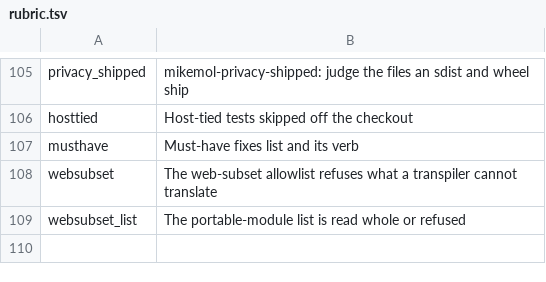
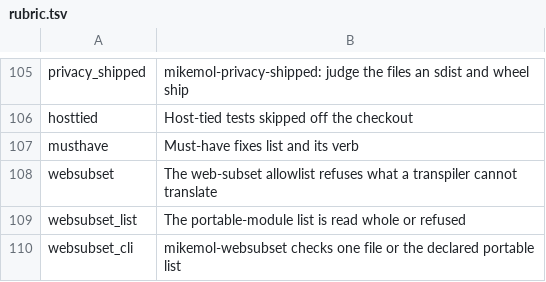
Before and after one commit to mikemol/mtools, a TSV file: hooks/rubric.tsv, drawn as a sheet; only a part is shown, gaps mark what is left out; the diff names each change by its address in the sheet, - before the commit and + after, or states it on an @@ line.

```diff
--- a/hooks/rubric.tsv
+++ b/hooks/rubric.tsv
+row 110: websubset_cli | mikemol-websubset checks one file or the declared portable list
```
Also changed, not shown: 5 other files.
